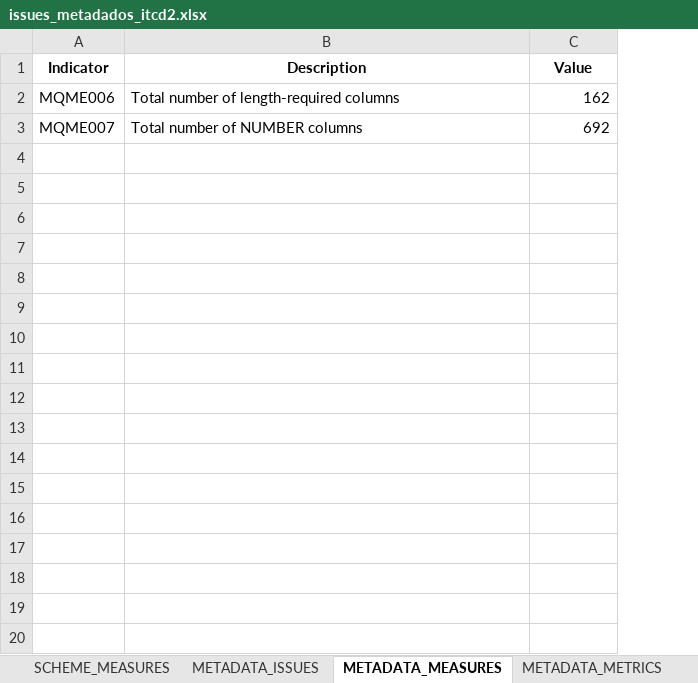
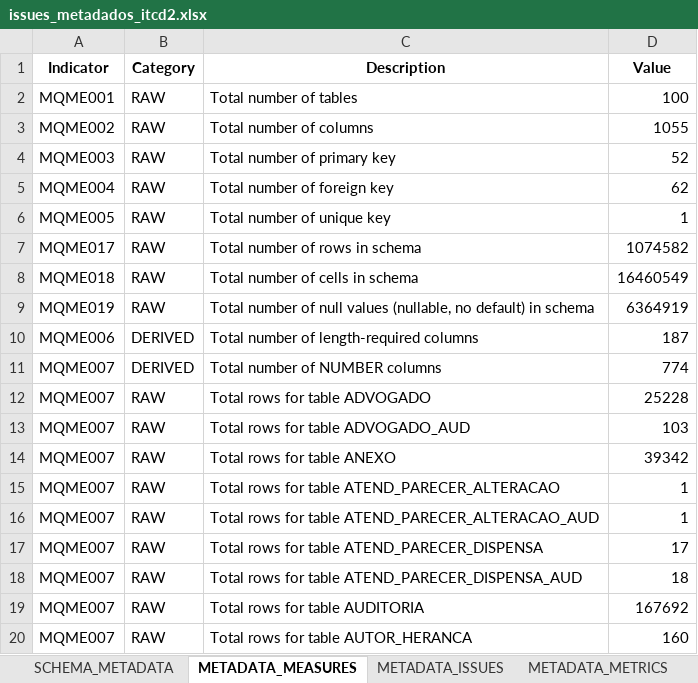
Before and after one commit to inesvale1/dataquality, an Excel workbook: schema/Itcd2/issues_metadados_itcd2.xlsx, sheet METADATA_MEASURES, drawn as a sheet; only a part is shown; values as stored, in another font and other column widths than the file's, no borders; addresses are those after the commit; the diff covers the shown part only; the diff names each change by its address in the sheet, - before the commit and + after, or states it on an @@ line.

Commit message:
Combining measures and metrics derived from metadata.

```diff
--- a/schema/Itcd2/issues_metadados_itcd2.xlsx (sheet METADATA_MEASURES)
+++ b/schema/Itcd2/issues_metadados_itcd2.xlsx (sheet METADATA_MEASURES)
-sheet tab: SCHEME_MEASURES
@@ sheet tab order changed: SCHEMA_METADATA | METADATA_MEASURES | METADATA_ISSUES | METADATA_METRICS @@
+column B (Category), rows 10-11: DERIVED | DERIVED
+row 2: MQME001 | RAW | Total number of tables | 100
+row 3: MQME002 | RAW | Total number of columns | 1055
+row 4: MQME003 | RAW | Total number of primary key | 52
+row 5: MQME004 | RAW | Total number of foreign key | 62
+row 6: MQME005 | RAW | Total number of unique key | 1
+row 7: MQME017 | RAW | Total number of rows in schema | 1074582
+row 8: MQME018 | RAW | Total number of cells in schema | 16460549
+row 9: MQME019 | RAW | Total number of null values (nullable, no default) in schema | 6364919
-D10 (Value): 162
+D10 (Value): 187
-D11 (Value): 692
+D11 (Value): 774
+row 12: MQME007 | RAW | Total rows for table ADVOGADO | 25228
+row 13: MQME007 | RAW | Total rows for table ADVOGADO_AUD | 103
+row 14: MQME007 | RAW | Total rows for table ANEXO | 39342
+row 15: MQME007 | RAW | Total rows for table ATEND_PARECER_ALTERACAO | 1
+row 16: MQME007 | RAW | Total rows for table ATEND_PARECER_ALTERACAO_AUD | 1
+row 17: MQME007 | RAW | Total rows for table ATEND_PARECER_DISPENSA | 17
+row 18: MQME007 | RAW | Total rows for table ATEND_PARECER_DISPENSA_AUD | 18
+row 19: MQME007 | RAW | Total rows for table AUDITORIA | 167692
+row 20: MQME007 | RAW | Total rows for table AUTOR_HERANCA | 160
```
Also changed, not shown: 91 added rows elsewhere in this sheet, sheet SCHEMA_METADATA, sheet METADATA_ISSUES, sheet METADATA_METRICS, other sheet tabs, schema/Cadastro/issues_metadados_cadastro.xlsx, schema/Ipva2/issues_metadados_ipva2.xlsx, 46 other files.
